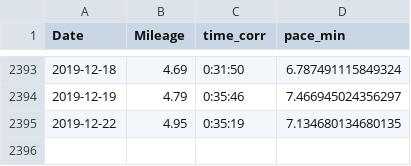
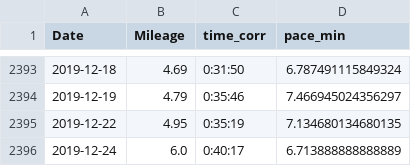
Before and after one commit to adolwick/biof309project, a CSV file: clean.csv, drawn as a sheet; only a part is shown, gaps mark what is left out; the diff names each change by its address in the sheet, - before the commit and + after, or states it on an @@ line.

```diff
--- a/clean.csv
+++ b/clean.csv
+row 2396: 2019-12-24 | 6.0 | 0:40:17 | 6.713888888888889
```
Also changed, not shown: 2 other files.
